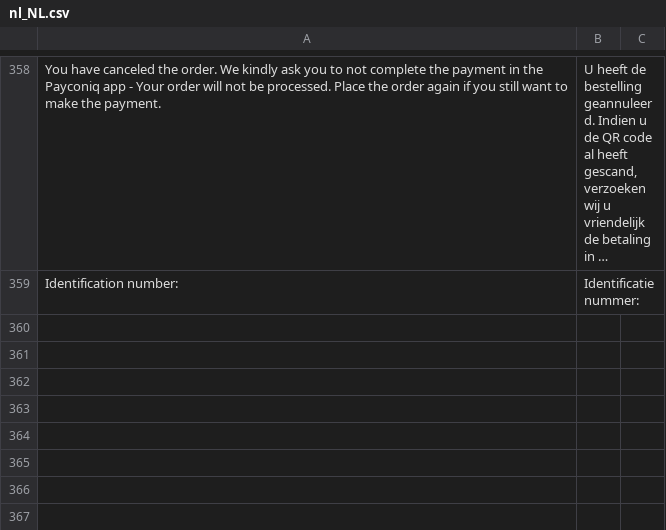
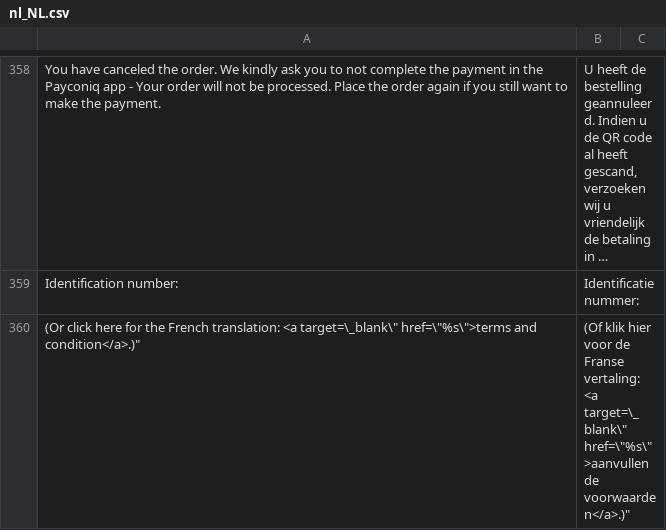
Before and after one commit to thlassche/buckaroo-magento2, a CSV file: i18n/nl_NL.csv, drawn as a sheet; only a part is shown, gaps mark what is left out; long unchanged cells end in ….

```diff
--- a/i18n/nl_NL.csv
+++ b/i18n/nl_NL.csv
@@ -359 +359,2 @@
 "Identification number:","Identificatie nummer:"
+"(Or click here for the French translation: <a target=\"_blank\" href=\"%s\">terms and condition</a>.)","(Of klik hier voor de Franse vertaling: <a target=\"_blank\" href=\"%s\">aanvullende voorwaarden</a>.)"
```
Also changed, not shown: 3 other files.
